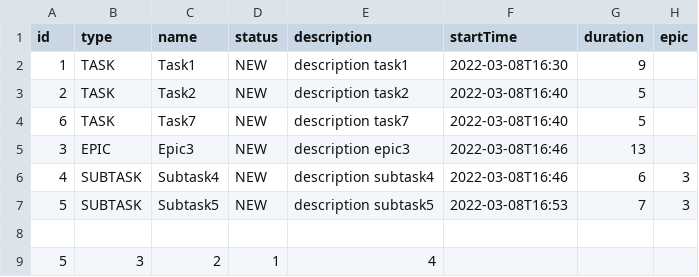
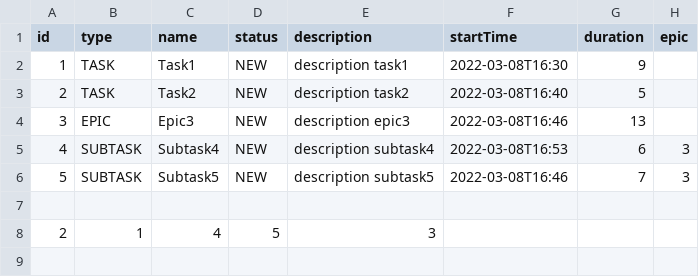
Before and after one commit to AllaSlyusarenko/java-kanban, a CSV file: src/file2.csv, drawn as a sheet.

```diff
--- a/src/file2.csv
+++ b/src/file2.csv
@@ -3,7 +3,6 @@ id,type,name,status,description,startTime,duration,epic
 2,TASK,Task2,NEW,description task2,2022-03-08T16:40,5,
-6,TASK,Task7,NEW,description task7,2022-03-08T16:40,5,
 3,EPIC,Epic3,NEW,description epic3,2022-03-08T16:46,13,
-4,SUBTASK,Subtask4,NEW,description subtask4,2022-03-08T16:46,6,3
-5,SUBTASK,Subtask5,NEW,description subtask5,2022-03-08T16:53,7,3
+4,SUBTASK,Subtask4,NEW,description subtask4,2022-03-08T16:53,6,3
+5,SUBTASK,Subtask5,NEW,description subtask5,2022-03-08T16:46,7,3
 
-5,3,2,1,4,
+2,1,4,5,3,
```
Also changed, not shown: out/production/java-kanban/file1.csv, out/production/java-kanban/file2.csv, 13 other files.
